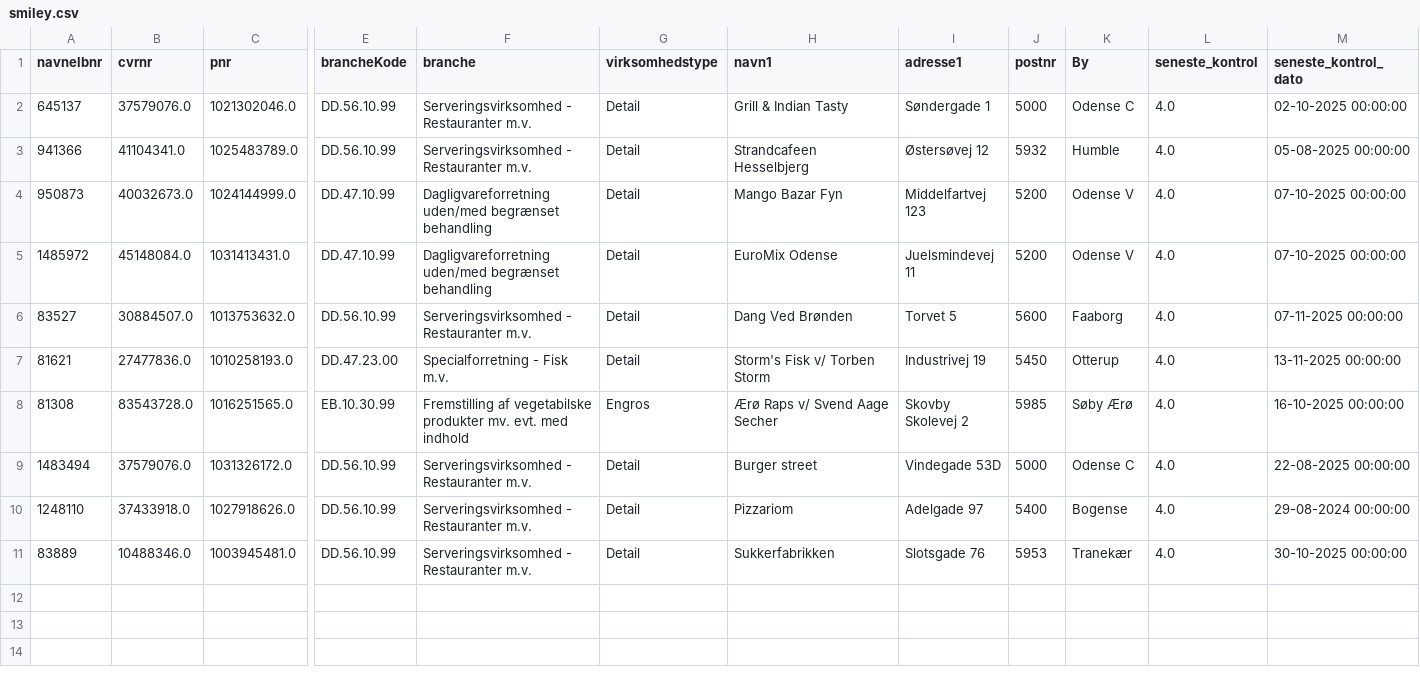
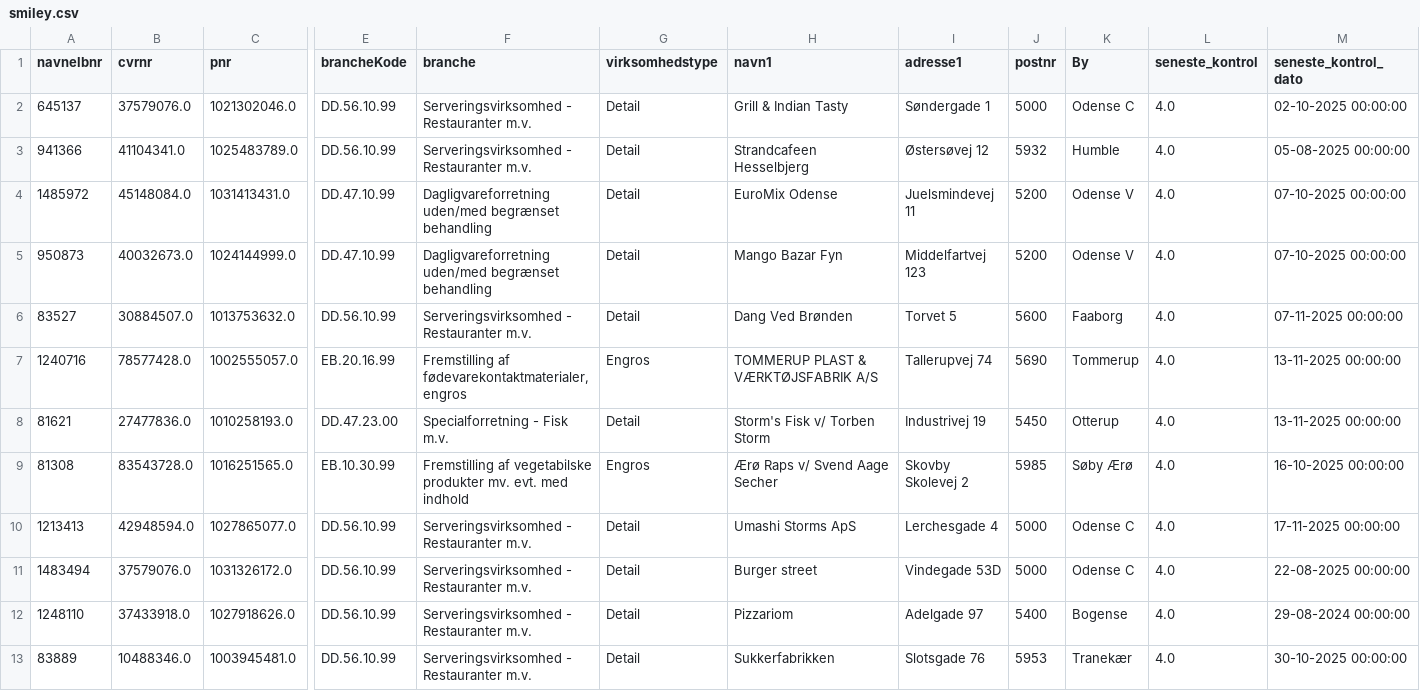
Before and after one commit to MartinDreyer/smiley-scraper, a CSV file: csv/smiley.csv, drawn as a sheet; only a part is shown, gaps mark what is left out; rows hold the shown columns only; the diff names each change by its address in the sheet, - before the commit and + after, or states it on an @@ line.

```diff
--- a/csv/smiley.csv
+++ b/csv/smiley.csv
@@ row 5 moved to row 4: 1485972 @@
+row 7: 1240716 | 78577428.0 | 1002555057.0 | EB.20.16.99 | Fremstilling af fødevarekontaktmaterialer, engros | Engros | TOMMERUP PLAST & VÆRKTØJSFABRIK A/S | Tallerupvej 74 | 5690 | Tommerup | 4.0 | 13-11-2025 00:00:00
+row 10: 1213413 | 42948594.0 | 1027865077.0 | DD.56.10.99 | Serveringsvirksomhed - Restauranter m.v. | Detail | Umashi Storms ApS | Lerchesgade 4 | 5000 | Odense C | 4.0 | 17-11-2025 00:00:00
```
Also changed, not shown: csv/new.csv.
